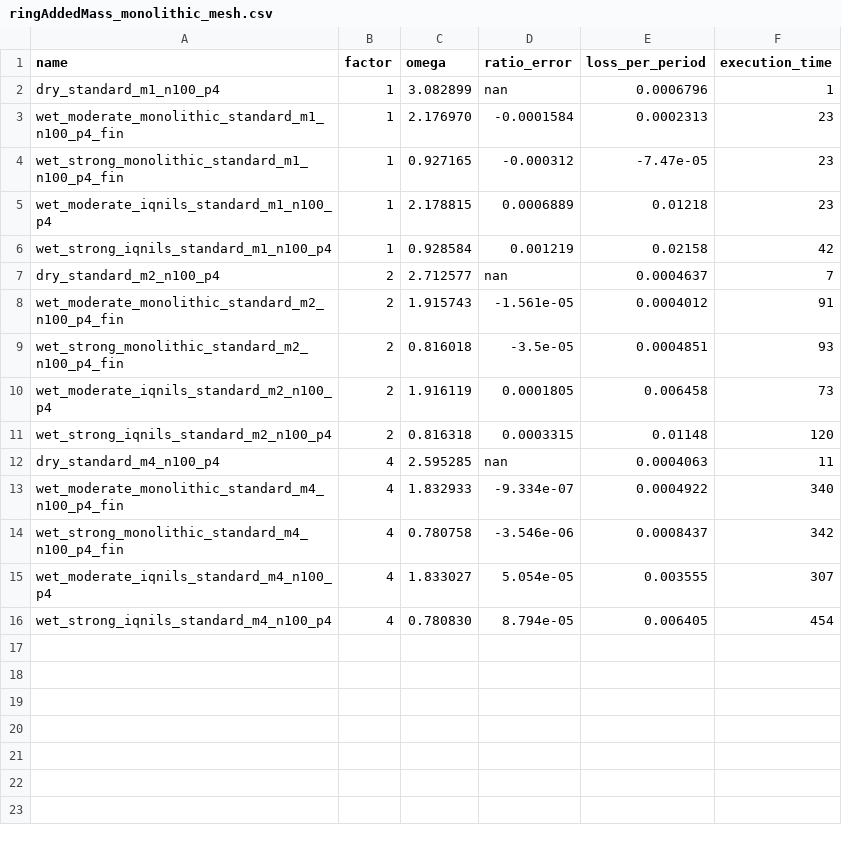
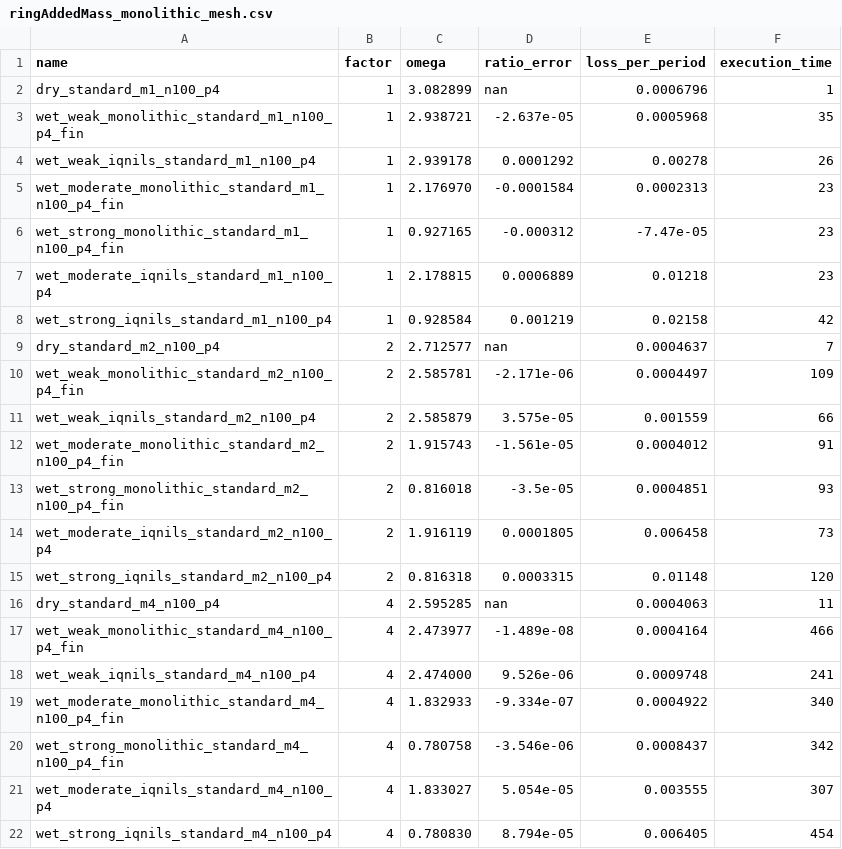
Before and after one commit to philipcardiff/paper-fsi-verification, a CSV file: paper-data/ringAddedMass_monolithic_mesh.csv, drawn as a sheet; the diff names each change by its address in the sheet, - before the commit and + after, or states it on an @@ line.

```diff
--- a/paper-data/ringAddedMass_monolithic_mesh.csv
+++ b/paper-data/ringAddedMass_monolithic_mesh.csv
+row 3: wet_weak_monolithic_standard_m1_n100_p4_fin | 1 | 2.938721 | -2.637e-05 | 0.0005968 | 35
+row 4: wet_weak_iqnils_standard_m1_n100_p4 | 1 | 2.939178 | 0.0001292 | 0.00278 | 26
+row 10: wet_weak_monolithic_standard_m2_n100_p4_fin | 2 | 2.585781 | -2.171e-06 | 0.0004497 | 109
+row 11: wet_weak_iqnils_standard_m2_n100_p4 | 2 | 2.585879 | 3.575e-05 | 0.001559 | 66
+row 17: wet_weak_monolithic_standard_m4_n100_p4_fin | 4 | 2.473977 | -1.489e-08 | 0.0004164 | 466
+row 18: wet_weak_iqnils_standard_m4_n100_p4 | 4 | 2.474000 | 9.526e-06 | 0.0009748 | 241
```
Also changed, not shown: 1 other file.
